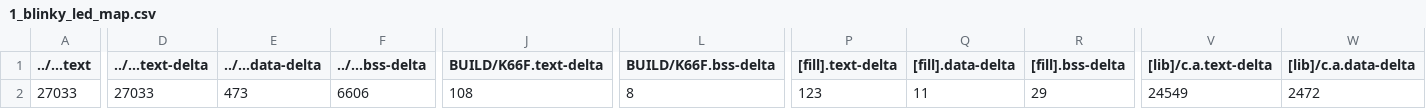
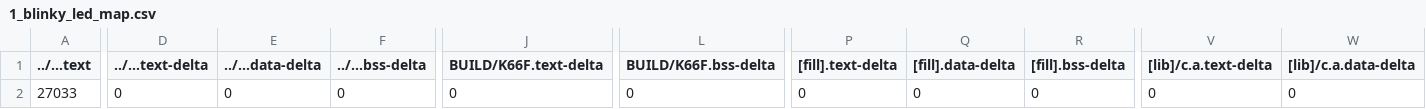
Before and after one commit to bowen1248/NTHUEE240500_2020, a CSV file: mbed1/1_blinky_led/BUILD/K66F/GCC_ARM/1_blinky_led_map.csv, drawn as a sheet; only a part is shown, gaps mark what is left out; the diff covers the shown part only; the diff names each change by its address in the sheet, - before the commit and + after, or states it on an @@ line.

```diff
--- a/mbed1/1_blinky_led/BUILD/K66F/GCC_ARM/1_blinky_led_map.csv
+++ b/mbed1/1_blinky_led/BUILD/K66F/GCC_ARM/1_blinky_led_map.csv
-D2 (../...text-delta): 27033
+D2 (../...text-delta): 0
-E2 (../...data-delta): 473
+E2 (../...data-delta): 0
-F2 (../...bss-delta): 6606
+F2 (../...bss-delta): 0
-J2 (BUILD/K66F.text-delta): 108
+J2 (BUILD/K66F.text-delta): 0
-L2 (BUILD/K66F.bss-delta): 8
+L2 (BUILD/K66F.bss-delta): 0
-P2 ([fill].text-delta): 123
+P2 ([fill].text-delta): 0
-Q2 ([fill].data-delta): 11
+Q2 ([fill].data-delta): 0
-R2 ([fill].bss-delta): 29
+R2 ([fill].bss-delta): 0
-V2 ([lib]/c.a.text-delta): 24549
+V2 ([lib]/c.a.text-delta): 0
-W2 ([lib]/c.a.data-delta): 2472
+W2 ([lib]/c.a.data-delta): 0
```
Also changed, not shown: 6 edited cells elsewhere in this file, mbed1/2_7segment/BUILD/K66F/GCC_ARM/2_7segment_map.csv, 31 other files.
